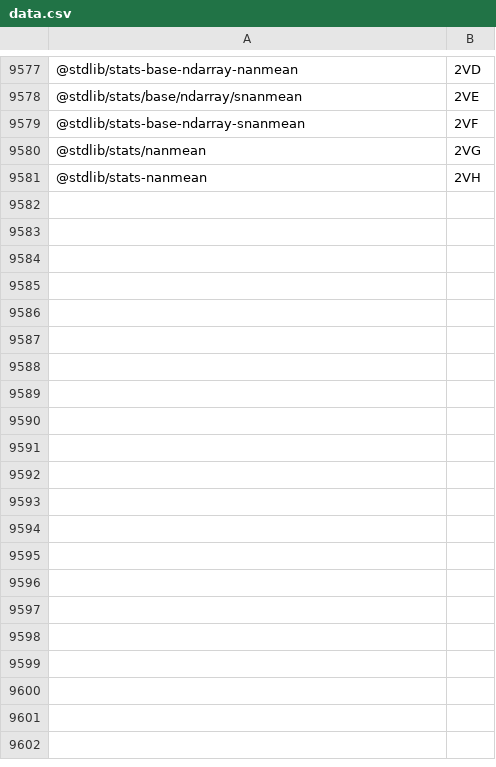
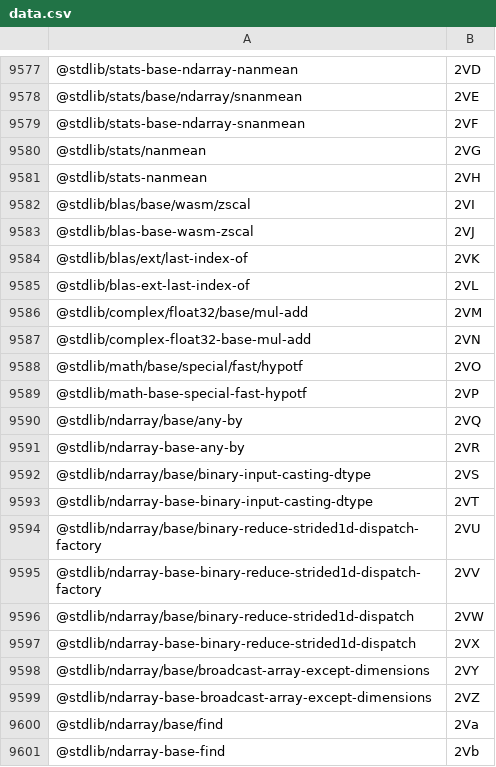
Before and after one commit to stdlib-js/error-tools-pkg2id, a CSV file: data/data.csv, drawn as a sheet; only a part is shown, gaps mark what is left out; the diff covers the shown part only.

```diff
--- a/data/data.csv
+++ b/data/data.csv
@@ -9581 +9581,21 @@
 "@stdlib/stats-nanmean",2VH
+"@stdlib/blas/base/wasm/zscal",2VI
+"@stdlib/blas-base-wasm-zscal",2VJ
+"@stdlib/blas/ext/last-index-of",2VK
+"@stdlib/blas-ext-last-index-of",2VL
+"@stdlib/complex/float32/base/mul-add",2VM
+"@stdlib/complex-float32-base-mul-add",2VN
+"@stdlib/math/base/special/fast/hypotf",2VO
+"@stdlib/math-base-special-fast-hypotf",2VP
+"@stdlib/ndarray/base/any-by",2VQ
+"@stdlib/ndarray-base-any-by",2VR
+"@stdlib/ndarray/base/binary-input-casting-dtype",2VS
+"@stdlib/ndarray-base-binary-input-casting-dtype",2VT
+"@stdlib/ndarray/base/binary-reduce-strided1d-dispatch-factory",2VU
+"@stdlib/ndarray-base-binary-reduce-strided1d-dispatch-factory",2VV
+"@stdlib/ndarray/base/binary-reduce-strided1d-dispatch",2VW
+"@stdlib/ndarray-base-binary-reduce-strided1d-dispatch",2VX
+"@stdlib/ndarray/base/broadcast-array-except-dimensions",2VY
+"@stdlib/ndarray-base-broadcast-array-except-dimensions",2VZ
+"@stdlib/ndarray/base/find",2Va
+"@stdlib/ndarray-base-find",2Vb
```
Also changed, not shown: 22 added rows elsewhere in this file, 5 other files.
